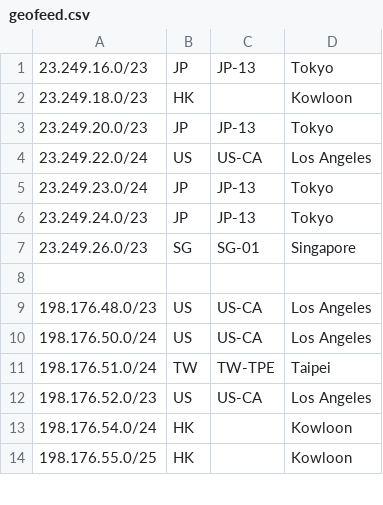
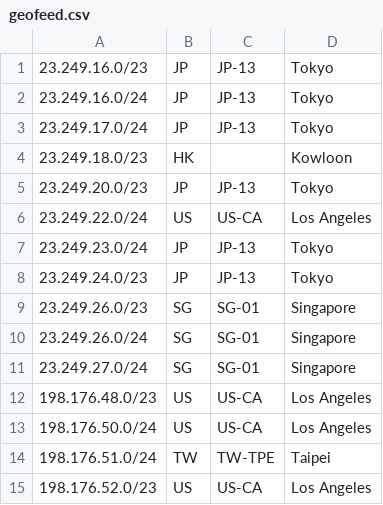
Before and after one commit to primesecuritycorp/geofeed, a CSV file: geofeed.csv, drawn as a sheet; only a part is shown; the shorter side is filled out with more unchanged rows.

Commit message:
Update geofeed.csv

```diff
--- a/geofeed.csv
+++ b/geofeed.csv
@@ -1,2 +1,4 @@
 23.249.16.0/23,JP,JP-13,Tokyo,
+23.249.16.0/24,JP,JP-13,Tokyo,
+23.249.17.0/24,JP,JP-13,Tokyo,
 23.249.18.0/23,HK,,Kowloon,
@@ -7,3 +9,4 @@
 23.249.26.0/23,SG,SG-01,Singapore,
-
+23.249.26.0/24,SG,SG-01,Singapore,
+23.249.27.0/24,SG,SG-01,Singapore,
 198.176.48.0/23,US,US-CA,Los Angeles,
```
